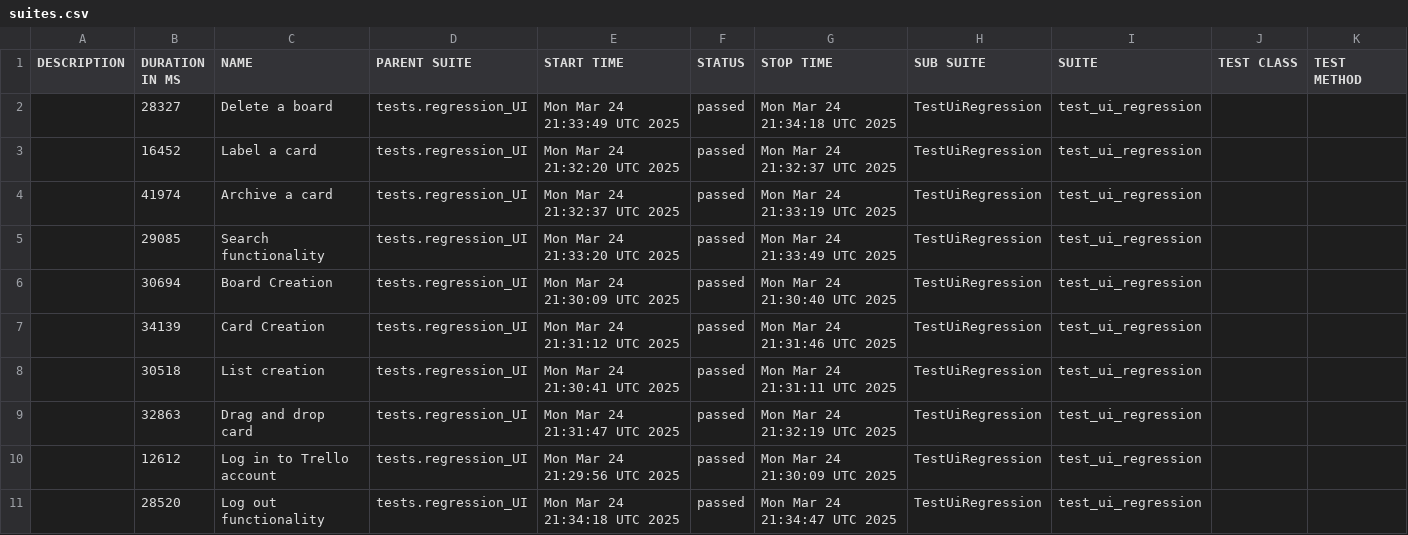
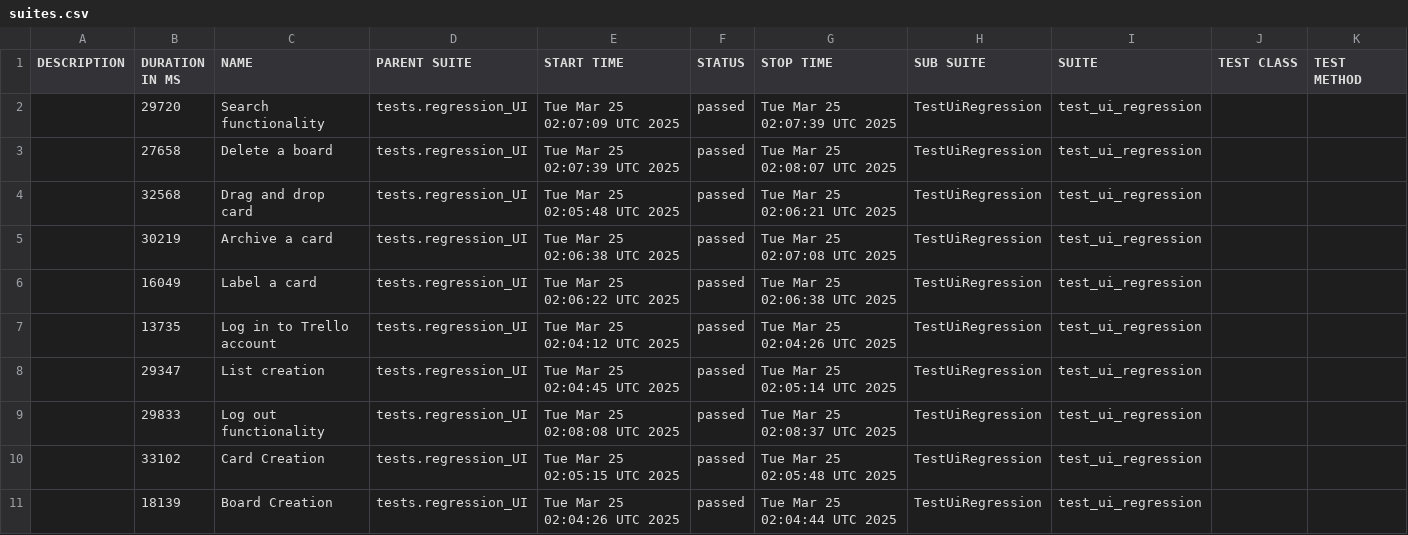
Before and after one commit to vkqapro/pythonPlaywright, a CSV file: data/suites.csv, drawn as a sheet.

```diff
--- a/data/suites.csv
+++ b/data/suites.csv
@@ -1,11 +1,11 @@
 "DESCRIPTION","DURATION IN MS","NAME","PARENT SUITE","START TIME","STATUS","STOP TIME","SUB SUITE","SUITE","TEST CLASS","TEST METHOD"
-"","28327","Delete a board","tests.regression_UI","Mon Mar 24 21:33:49 UTC 2025","passed","Mon Mar 24 21:34:18 UTC 2025","TestUiRegression","test_ui_regression","",""
-"","16452","Label a card","tests.regression_UI","Mon Mar 24 21:32:20 UTC 2025","passed","Mon Mar 24 21:32:37 UTC 2025","TestUiRegression","test_ui_regression","",""
-"","41974","Archive a card","tests.regression_UI","Mon Mar 24 21:32:37 UTC 2025","passed","Mon Mar 24 21:33:19 UTC 2025","TestUiRegression","test_ui_regression","",""
-"","29085","Search functionality","tests.regression_UI","Mon Mar 24 21:33:20 UTC 2025","passed","Mon Mar 24 21:33:49 UTC 2025","TestUiRegression","test_ui_regression","",""
-"","30694","Board Creation","tests.regression_UI","Mon Mar 24 21:30:09 UTC 2025","passed","Mon Mar 24 21:30:40 UTC 2025","TestUiRegression","test_ui_regression","",""
-"","34139","Card Creation","tests.regression_UI","Mon Mar 24 21:31:12 UTC 2025","passed","Mon Mar 24 21:31:46 UTC 2025","TestUiRegression","test_ui_regression","",""
-"","30518","List creation","tests.regression_UI","Mon Mar 24 21:30:41 UTC 2025","passed","Mon Mar 24 21:31:11 UTC 2025","TestUiRegression","test_ui_regression","",""
-"","32863","Drag and drop card","tests.regression_UI","Mon Mar 24 21:31:47 UTC 2025","passed","Mon Mar 24 21:32:19 UTC 2025","TestUiRegression","test_ui_regression","",""
-"","12612","Log in to Trello account","tests.regression_UI","Mon Mar 24 21:29:56 UTC 2025","passed","Mon Mar 24 21:30:09 UTC 2025","TestUiRegression","test_ui_regression","",""
-"","28520","Log out functionality","tests.regression_UI","Mon Mar 24 21:34:18 UTC 2025","passed","Mon Mar 24 21:34:47 UTC 2025","TestUiRegression","test_ui_regression","",""
+"","29720","Search functionality","tests.regression_UI","Tue Mar 25 02:07:09 UTC 2025","passed","Tue Mar 25 02:07:39 UTC 2025","TestUiRegression","test_ui_regression","",""
+"","27658","Delete a board","tests.regression_UI","Tue Mar 25 02:07:39 UTC 2025","passed","Tue Mar 25 02:08:07 UTC 2025","TestUiRegression","test_ui_regression","",""
+"","32568","Drag and drop card","tests.regression_UI","Tue Mar 25 02:05:48 UTC 2025","passed","Tue Mar 25 02:06:21 UTC 2025","TestUiRegression","test_ui_regression","",""
+"","30219","Archive a card","tests.regression_UI","Tue Mar 25 02:06:38 UTC 2025","passed","Tue Mar 25 02:07:08 UTC 2025","TestUiRegression","test_ui_regression","",""
+"","16049","Label a card","tests.regression_UI","Tue Mar 25 02:06:22 UTC 2025","passed","Tue Mar 25 02:06:38 UTC 2025","TestUiRegression","test_ui_regression","",""
+"","13735","Log in to Trello account","tests.regression_UI","Tue Mar 25 02:04:12 UTC 2025","passed","Tue Mar 25 02:04:26 UTC 2025","TestUiRegression","test_ui_regression","",""
+"","29347","List creation","tests.regression_UI","Tue Mar 25 02:04:45 UTC 2025","passed","Tue Mar 25 02:05:14 UTC 2025","TestUiRegression","test_ui_regression","",""
+"","29833","Log out functionality","tests.regression_UI","Tue Mar 25 02:08:08 UTC 2025","passed","Tue Mar 25 02:08:37 UTC 2025","TestUiRegression","test_ui_regression","",""
+"","33102","Card Creation","tests.regression_UI","Tue Mar 25 02:05:15 UTC 2025","passed","Tue Mar 25 02:05:48 UTC 2025","TestUiRegression","test_ui_regression","",""
+"","18139","Board Creation","tests.regression_UI","Tue Mar 25 02:04:26 UTC 2025","passed","Tue Mar 25 02:04:44 UTC 2025","TestUiRegression","test_ui_regression","",""
```
Also changed, not shown: 47 other files.
